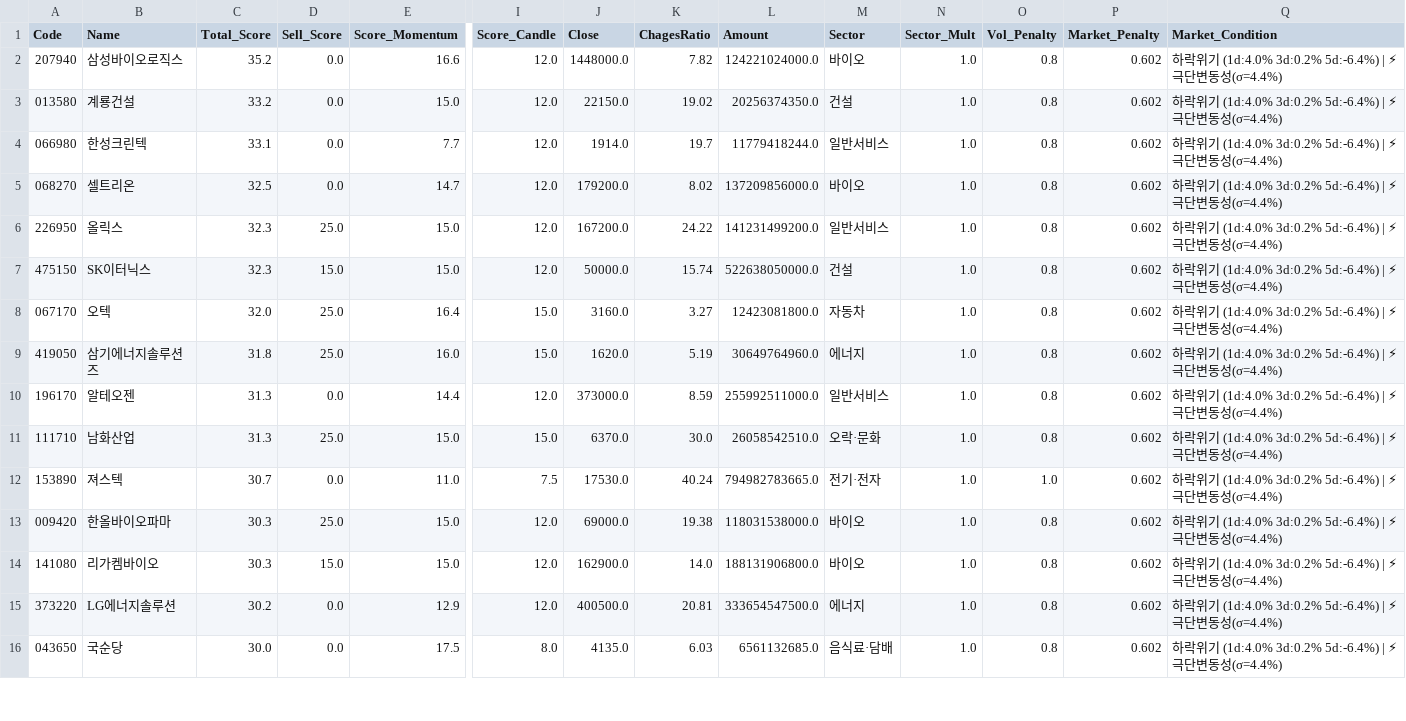
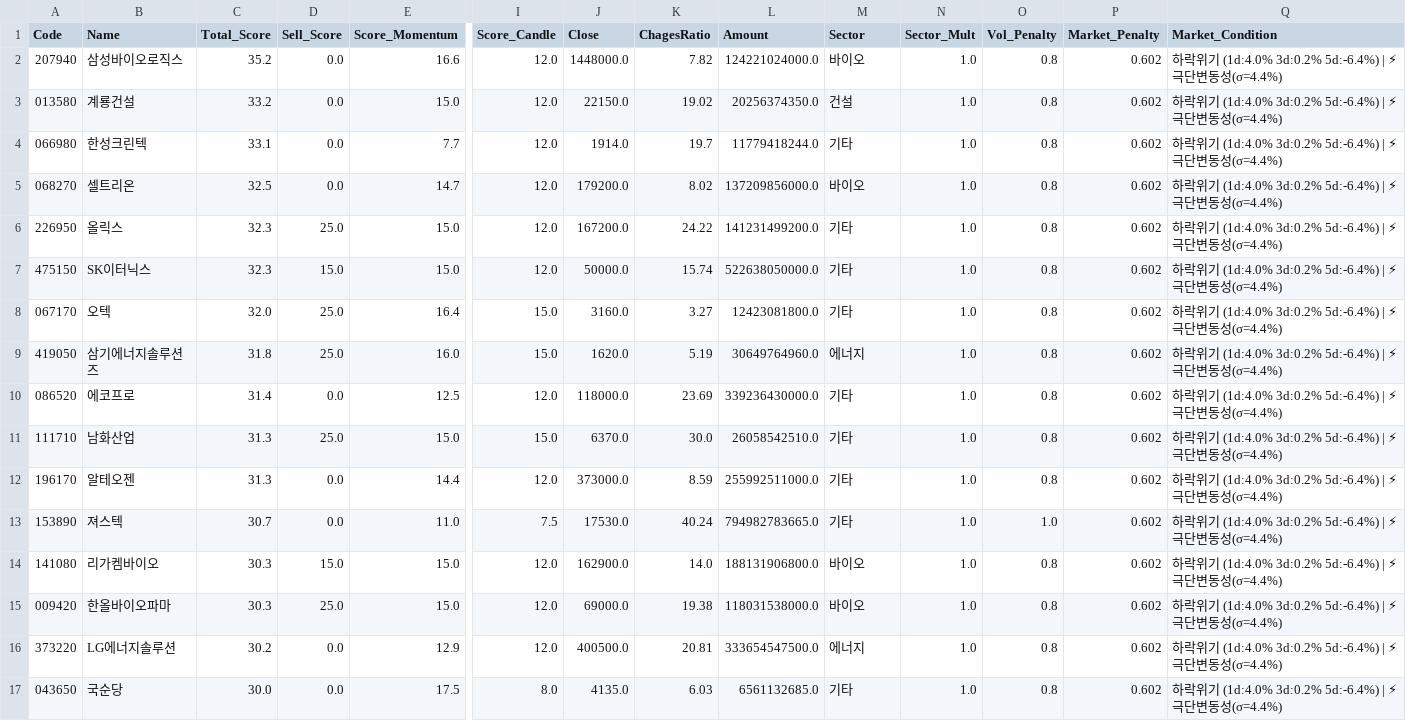
Before and after one commit to k2000kms-del/gd3-market-hub, a CSV file: data/df_quant_final.csv, drawn as a sheet; only a part is shown, gaps mark what is left out; removed rows and columns are numbered as before the commit, all else as after; rows hold the shown columns only; the diff covers the shown part only; the diff names each change by its address in the sheet, - before the commit and + after, or states it on an @@ line.

```diff
--- a/data/df_quant_final.csv
+++ b/data/df_quant_final.csv
-M4 (Sector): 일반서비스
+M4 (Sector): 기타
-M6 (Sector): 일반서비스
+M6 (Sector): 기타
-M7 (Sector): 건설
+M7 (Sector): 기타
-M8 (Sector): 자동차
+M8 (Sector): 기타
-row 10: 196170 | 알테오젠 | 31.3 | 0.0 | 14.4 | 12.0 | 373000.0 | 8.59 | 255992511000.0 | 일반서비스 | 1.0 | 0.8 | 0.602 | 하락위기 (1d:4.0% 3d:0.2% 5d:-6.4%) | ⚡극단변동성(σ=4.4%)
+row 10: 086520 | 에코프로 | 31.4 | 0.0 | 12.5 | 12.0 | 118000.0 | 23.69 | 339236430000.0 | 기타 | 1.0 | 0.8 | 0.602 | 하락위기 (1d:4.0% 3d:0.2% 5d:-6.4%) | ⚡극단변동성(σ=4.4%)
-M11 (Sector): 오락·문화
+M11 (Sector): 기타
+row 12: 196170 | 알테오젠 | 31.3 | 0.0 | 14.4 | 12.0 | 373000.0 | 8.59 | 255992511000.0 | 기타 | 1.0 | 0.8 | 0.602 | 하락위기 (1d:4.0% 3d:0.2% 5d:-6.4%) | ⚡극단변동성(σ=4.4%)
-M13 (Sector): 전기·전자
+M13 (Sector): 기타
-M17 (Sector): 음식료·담배
+M17 (Sector): 기타
```
Also changed, not shown: 2 added rows, 3 removed rows and 36 edited cells elsewhere in this file.
